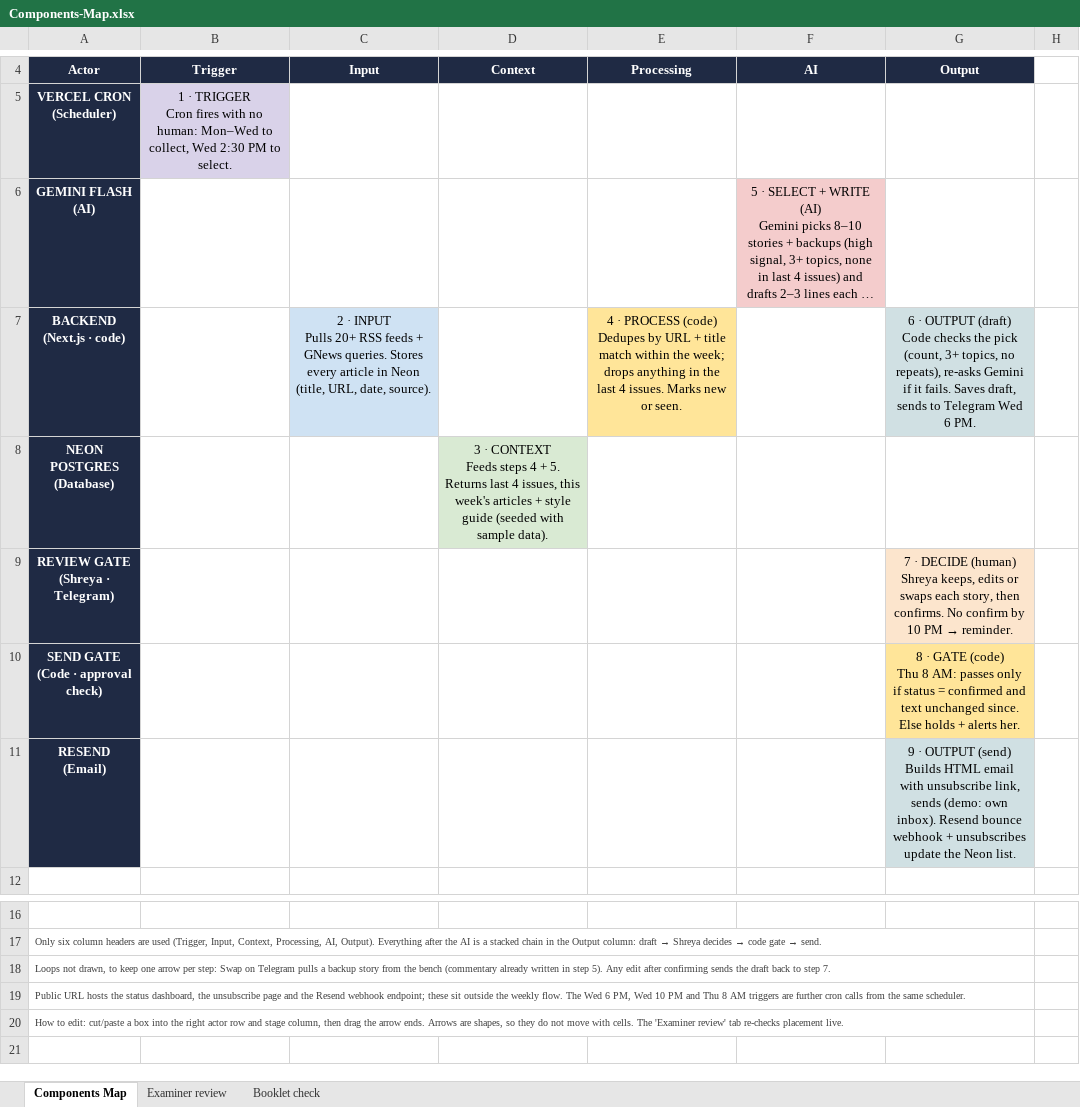
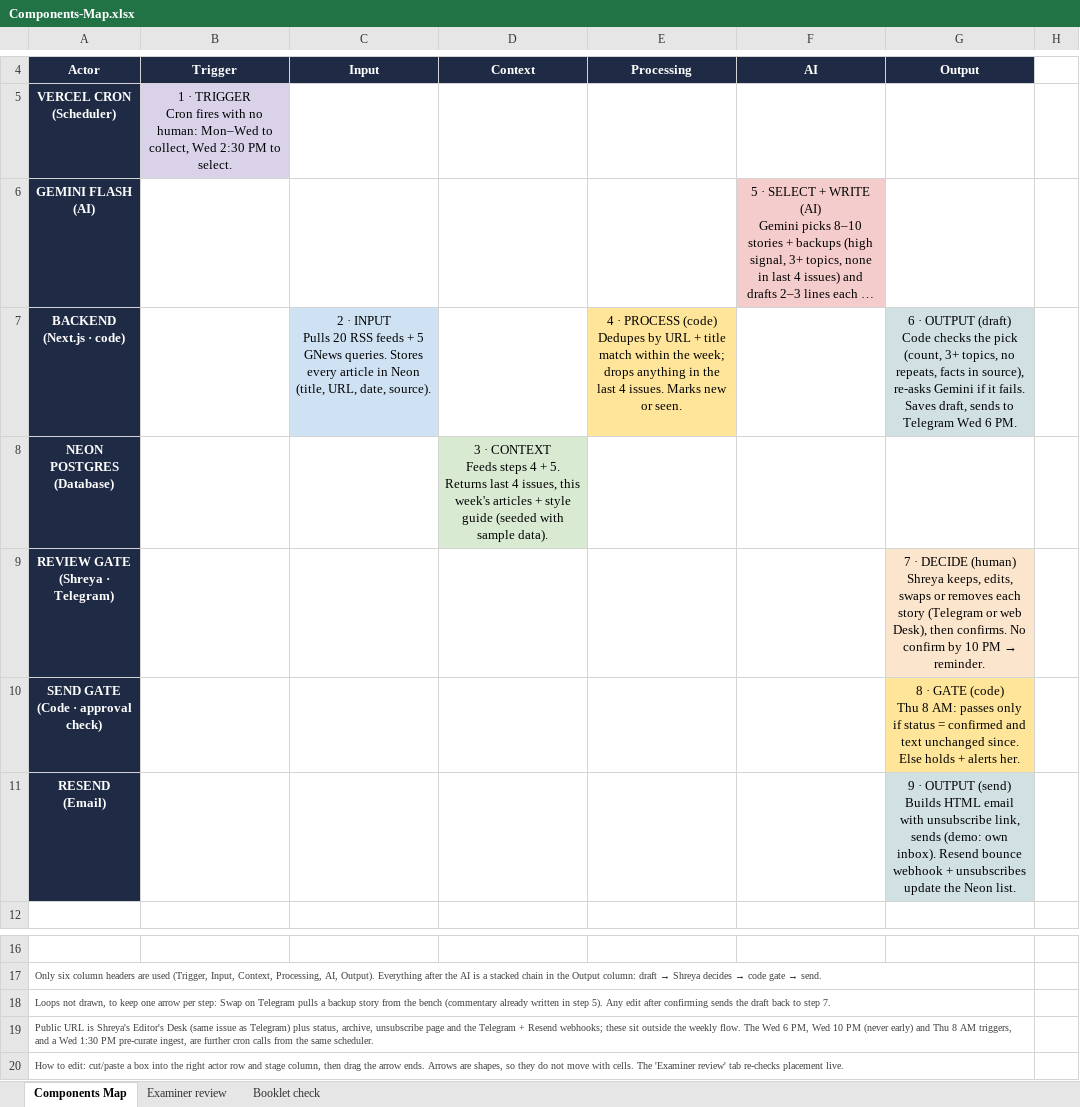
Before and after one commit to anshullmishra-png/the-dispatch, an Excel workbook: docs/Components-Map.xlsx, sheet Components Map, drawn as a sheet; only a part is shown, gaps mark what is left out; long unchanged cells end in …; values as stored, in another font and other column widths than the file's, no borders; charts and pictures not drawn; ↵ is a line break in a cell; the diff names each change by its address in the sheet, - before the commit and + after, or states it on an @@ line.

```diff
--- a/docs/Components-Map.xlsx (sheet Components Map)
+++ b/docs/Components-Map.xlsx (sheet Components Map)
-C7: …INPUT ↵ Pulls 20+ RSS feeds + GNews queries.…
+C7: …INPUT ↵ Pulls 20 RSS feeds + 5 GNews queries.…
-G7: …topics, no repeats), re-asks Gemini…
+G7: …topics, no repeats, facts in source), re-asks Gemini…
-G9: …Shreya keeps, edits or swaps each story, then confirms.…
+G9: …Shreya keeps, edits, swaps or removes each story (Telegram or web Desk), then confirms.…
-A19: Public URL hosts the status dashboard, the unsubscribe page and the Resend webhook endpoint; these sit outside the weekly flow. The Wed 6 PM, Wed 10 PM and Thu 8 AM triggers are further…
+A19: Public URL is Shreya's Editor's Desk (same issue as Telegram) plus status, archive, unsubscribe page and the Telegram + Resend webhooks; these sit outside the weekly flow. The Wed 6 PM, Wed 10 PM (never early) and Thu 8 AM triggers, and a Wed 1:30 PM pre-curate ingest, are further…
```
Also changed, not shown: charts or pictures, 1 other file.
